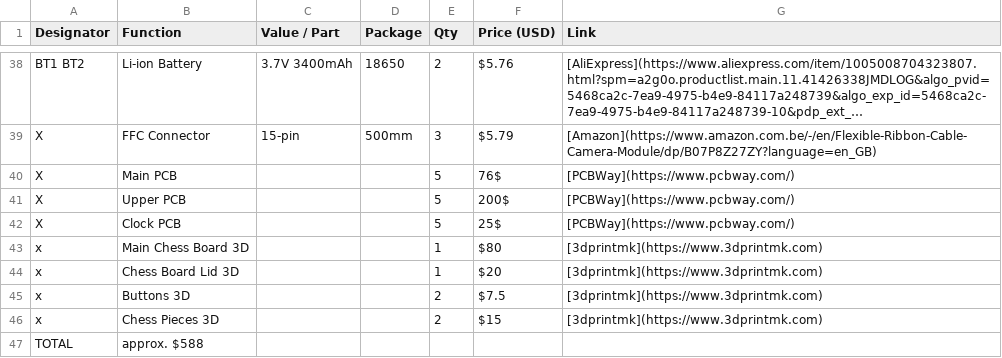
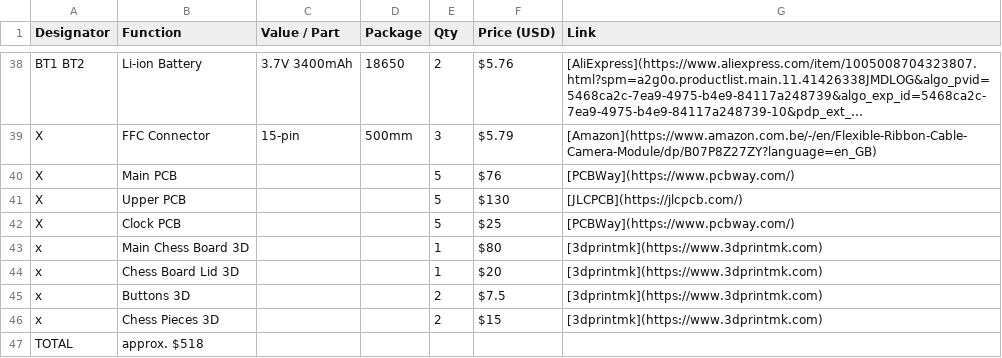
Before and after one commit to Ajakovski/Chess-Master-Board, a CSV file: Hardware/BOM.csv, drawn as a sheet; only a part is shown, gaps mark what is left out; long unchanged cells end in …; the diff names each change by its address in the sheet, - before the commit and + after, or states it on an @@ line.

```diff
--- a/Hardware/BOM.csv
+++ b/Hardware/BOM.csv
-F40 (Price (USD)): 76$
+F40 (Price (USD)): $76
-F41 (Price (USD)): 200$
+F41 (Price (USD)): $130
-G41 (Link): [PCBWay](https://www.pcbway.com/)
+G41 (Link): [JLCPCB](https://jlcpcb.com/)
-F42 (Price (USD)): 25$
+F42 (Price (USD)): $25
-B47 (Function): approx. $588
+B47 (Function): approx. $518
```
Also changed, not shown: 1 other file.
